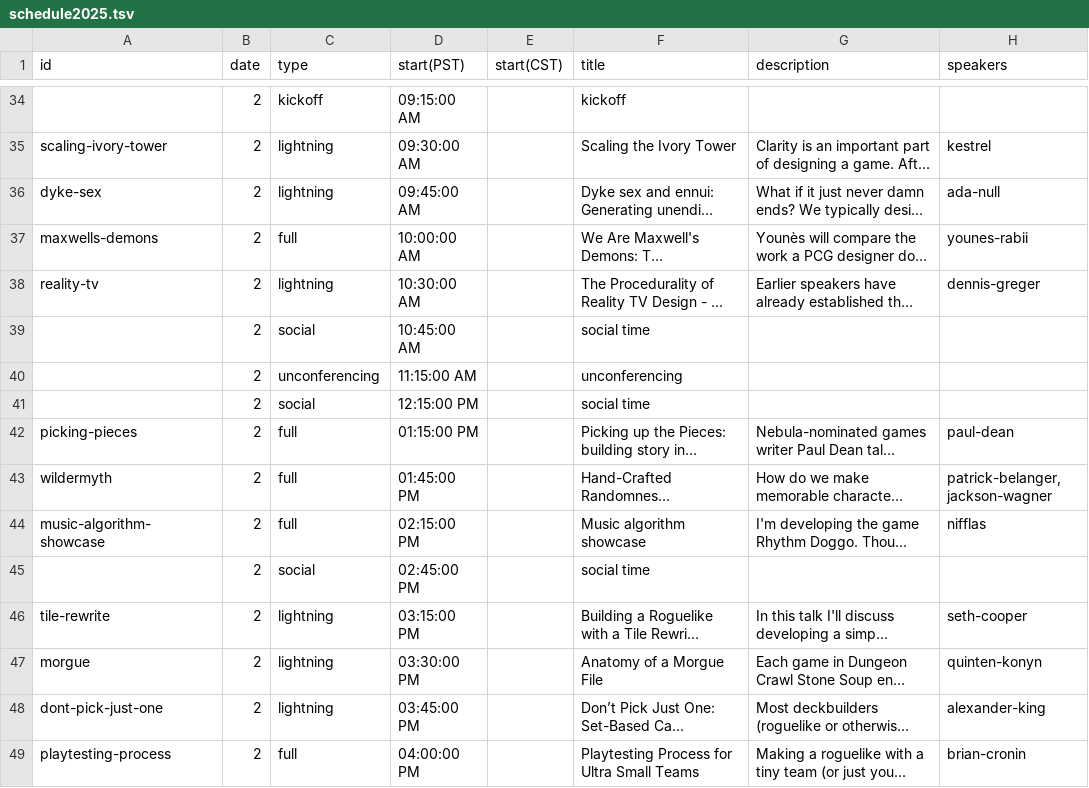
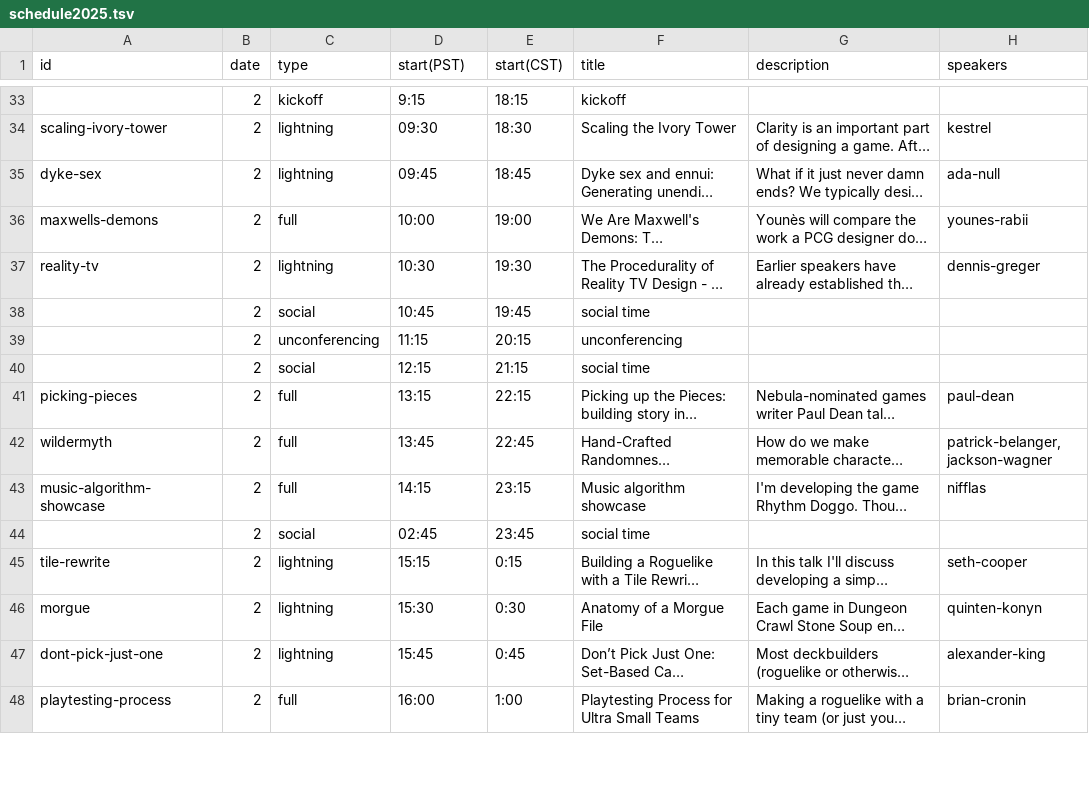
Before and after one commit to Roguelike-Celebration/roguelike.club, a TSV file: docs/schedule2025.tsv, drawn as a sheet; only a part is shown, gaps mark what is left out; long unchanged cells end in …; addresses are those after the commit; the diff covers the shown part only; the diff names each change by its address in the sheet, - before the commit and + after, or states it on an @@ line.

```diff
--- a/docs/schedule2025.tsv
+++ b/docs/schedule2025.tsv
-D33 (start(PST)): 09:15:00 AM
+D33 (start(PST)): 9:15
-E33 (start(CST)): (empty)
+E33 (start(CST)): 18:15
-D34 (start(PST)): 09:30:00 AM
+D34 (start(PST)): 09:30
-E34 (start(CST)): (empty)
+E34 (start(CST)): 18:30
-D35 (start(PST)): 09:45:00 AM
+D35 (start(PST)): 09:45
-E35 (start(CST)): (empty)
+E35 (start(CST)): 18:45
-D36 (start(PST)): 10:00:00 AM
+D36 (start(PST)): 10:00
-E36 (start(CST)): (empty)
+E36 (start(CST)): 19:00
-D37 (start(PST)): 10:30:00 AM
+D37 (start(PST)): 10:30
-E37 (start(CST)): (empty)
+E37 (start(CST)): 19:30
-D38 (start(PST)): 10:45:00 AM
+D38 (start(PST)): 10:45
-E38 (start(CST)): (empty)
+E38 (start(CST)): 19:45
-D39 (start(PST)): 11:15:00 AM
+D39 (start(PST)): 11:15
-E39 (start(CST)): (empty)
+E39 (start(CST)): 20:15
-D40 (start(PST)): 12:15:00 PM
+D40 (start(PST)): 12:15
-E40 (start(CST)): (empty)
+E40 (start(CST)): 21:15
-D41 (start(PST)): 01:15:00 PM
+D41 (start(PST)): 13:15
-E41 (start(CST)): (empty)
+E41 (start(CST)): 22:15
-D42 (start(PST)): 01:45:00 PM
+D42 (start(PST)): 13:45
-E42 (start(CST)): (empty)
+E42 (start(CST)): 22:45
-D43 (start(PST)): 02:15:00 PM
+D43 (start(PST)): 14:15
-E43 (start(CST)): (empty)
+E43 (start(CST)): 23:15
-D44 (start(PST)): 02:45:00 PM
+D44 (start(PST)): 02:45
-E44 (start(CST)): (empty)
+E44 (start(CST)): 23:45
-D45 (start(PST)): 03:15:00 PM
+D45 (start(PST)): 15:15
-E45 (start(CST)): (empty)
+E45 (start(CST)): 0:15
-D46 (start(PST)): 03:30:00 PM
+D46 (start(PST)): 15:30
-E46 (start(CST)): (empty)
+E46 (start(CST)): 0:30
-D47 (start(PST)): 03:45:00 PM
+D47 (start(PST)): 15:45
-E47 (start(CST)): (empty)
+E47 (start(CST)): 0:45
-D48 (start(PST)): 04:00:00 PM
+D48 (start(PST)): 16:00
-E48 (start(CST)): (empty)
+E48 (start(CST)): 1:00
```
Also changed, not shown: 1 removed row and 74 edited cells elsewhere in this file, docs/speakers2025.tsv, 1 other file.
